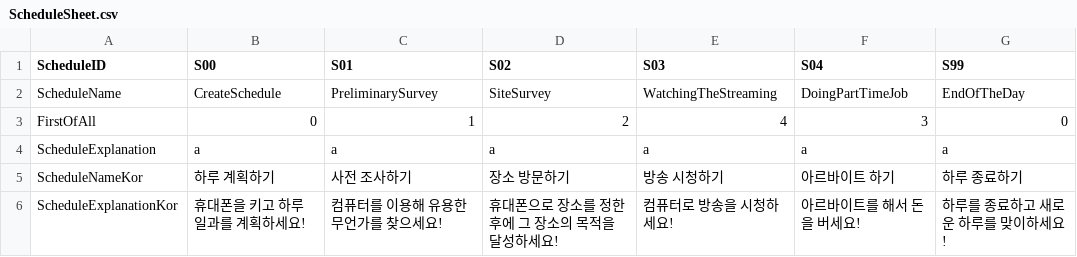
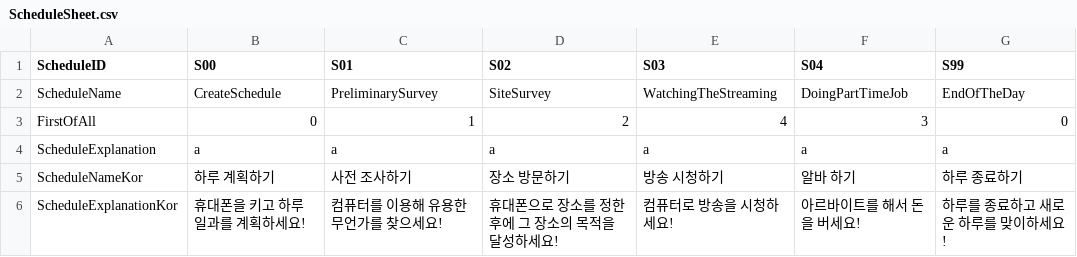
Before and after one commit to chatnip/GainLoss, a CSV file: Assets/Resources/Sheet/ScheduleSheet.csv, drawn as a sheet.

```diff
--- a/Assets/Resources/Sheet/ScheduleSheet.csv
+++ b/Assets/Resources/Sheet/ScheduleSheet.csv
@@ -4,3 +4,3 @@ FirstOfAll,0,1,2,4,3,0
 ScheduleExplanation,a,a,a,a,a,a
-ScheduleNameKor,하루 계획하기,사전 조사하기,장소 방문하기,방송 시청하기,아르바이트 하기, 하루 종료하기
+ScheduleNameKor,하루 계획하기,사전 조사하기,장소 방문하기,방송 시청하기,알바 하기,하루 종료하기
 ScheduleExplanationKor,휴대폰을 키고 하루 일과를 계획하세요!,컴퓨터를 이용해 유용한 무언가를 찾으세요!,휴대폰으로 장소를 정한 후에 그 장소의 목적을 달성하세요!,컴퓨터로 방송을 시청하세요!,아르바이트를 해서 돈을 버세요!,하루를 종료하고 새로운 하루를 맞이하세요!
```
Also changed, not shown: 45 other files.
